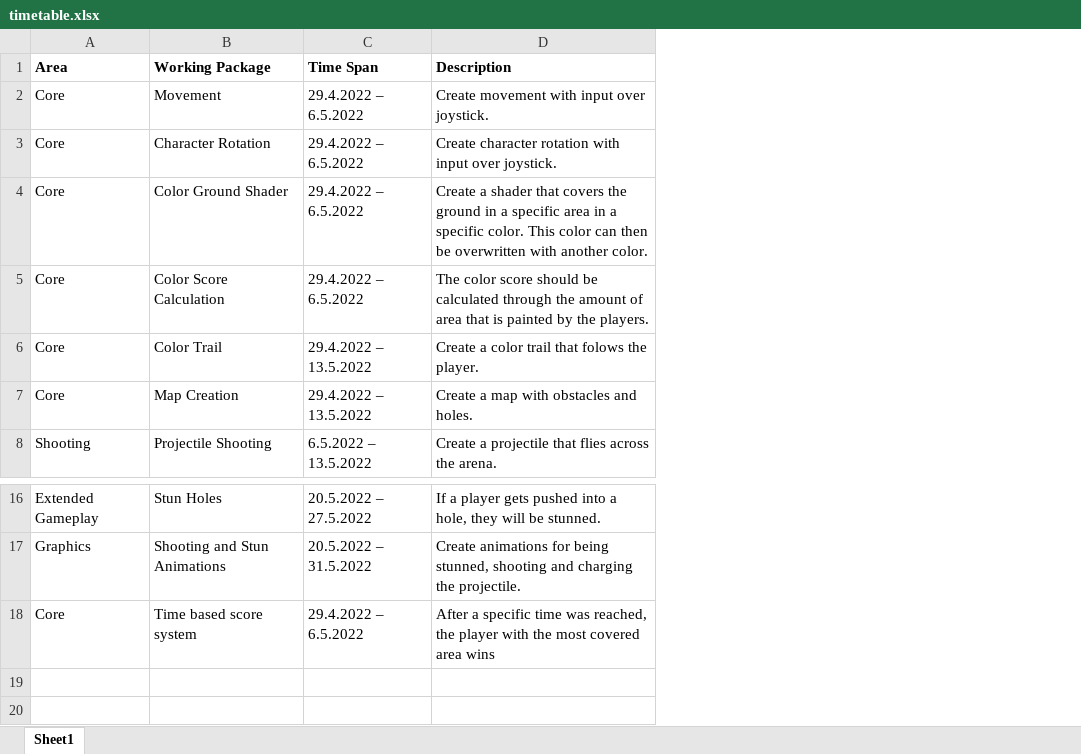
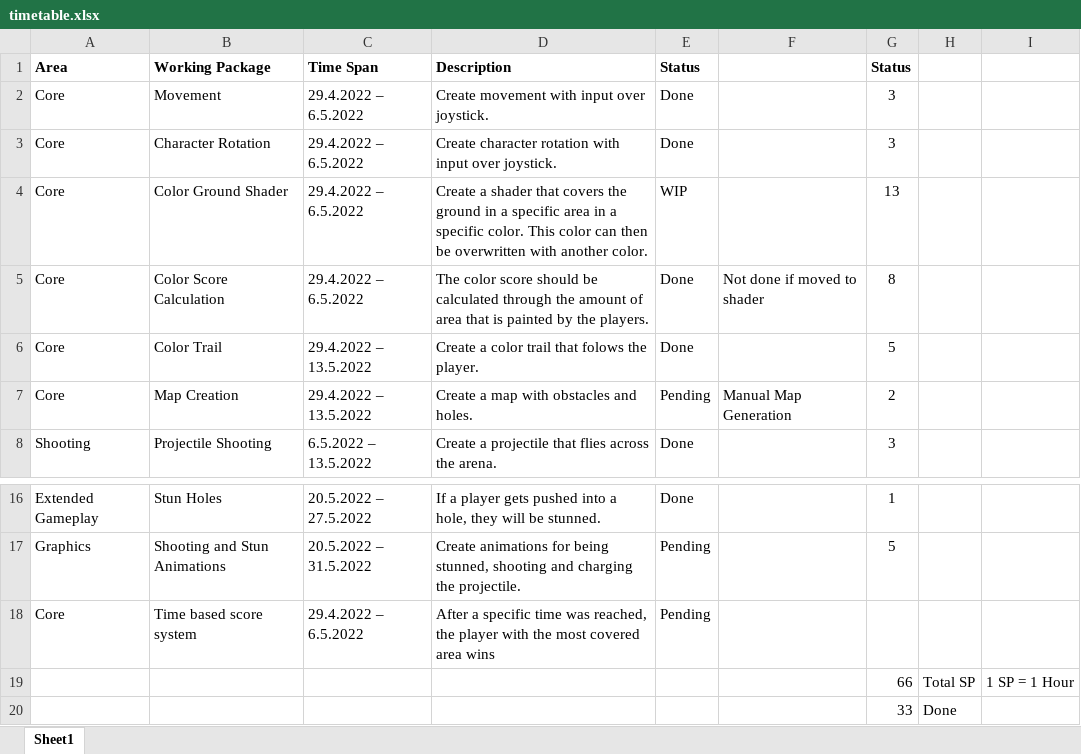
Before and after one commit to MichaelDusk2361/GAME_Project, an Excel workbook: timetable.xlsx, sheet Sheet1, drawn as a sheet; only a part is shown, gaps mark what is left out; values as stored, in another font and other column widths than the file's, no borders; the diff names each change by its address in the sheet, - before the commit and + after, or states it on an @@ line.

Commit message:
Update timetable

```diff
--- a/timetable.xlsx (sheet Sheet1)
+++ b/timetable.xlsx (sheet Sheet1)
+column E (Status), rows 2-8: Done | Done | WIP | Done | Done | Pending | Done; rows 16-18: Done | Pending | Pending
+column F, rows 5-7: Not done if moved to shader |  | Manual Map Generation
+column G (Status), rows 2-8: 3 | 3 | 13 | 8 | 5 | 2 | 3; rows 16-17: 1 | 5
+column H, empty
+column I, empty
+row 19:  |  |  |  |  |  | 66 | Total SP | 1 SP = 1 Hour
+row 20:  |  |  |  |  |  | 33 | Done
```
